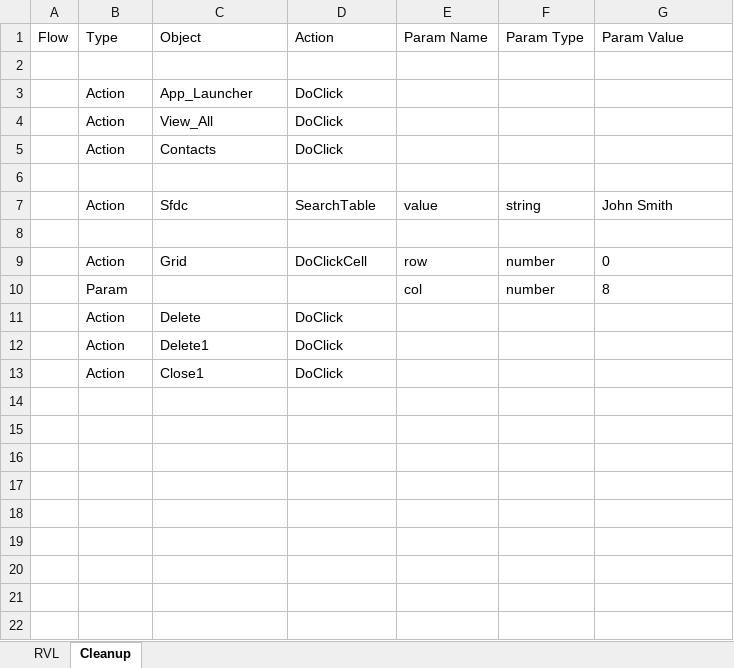
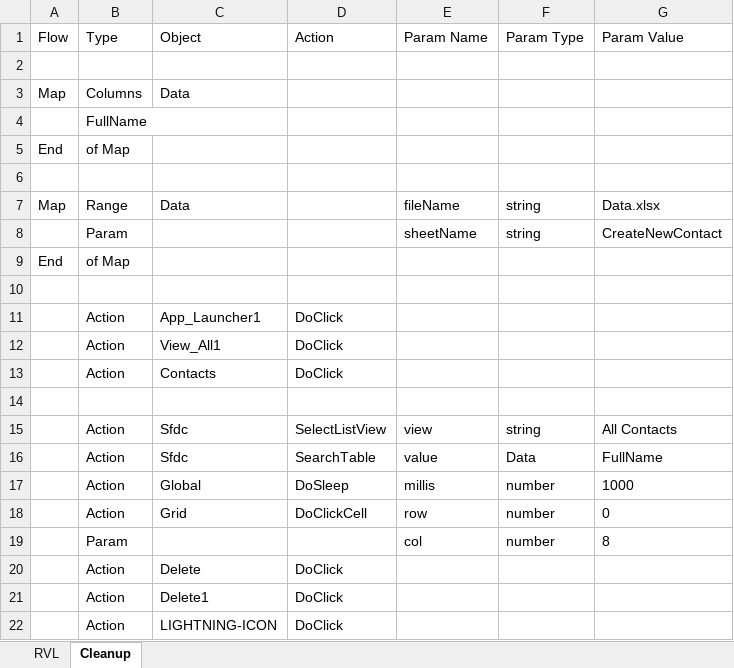
Before and after one commit to Inflectra/rapise-sfdc, an Excel workbook: TC_CreateNewContact/Main.rvl.xlsx, sheet Cleanup, drawn as a sheet; values as stored, in another font and other column widths than the file's, no borders; addresses are those after the commit; the diff names each change by its address in the sheet, - before the commit and + after, or states it on an @@ line.

Commit message:
Data-driven

```diff
--- a/TC_CreateNewContact/Main.rvl.xlsx (sheet Cleanup)
+++ b/TC_CreateNewContact/Main.rvl.xlsx (sheet Cleanup)
+row 3: Map | Columns | Data
+row 4:  | FullName
+row 5: End | of Map
+row 6: (empty)
+row 7: Map | Range | Data |  | fileName | string | Data.xlsx
+row 8:  | Param |  |  | sheetName | string | CreateNewContact
+row 9: End | of Map
+row 10: (empty)
-C11 (Object): App_Launcher
+C11 (Object): App_Launcher1
-C12 (Object): View_All
+C12 (Object): View_All1
+row 15:  | Action | Sfdc | SelectListView | view | string | All Contacts
-F16 (Param Type): string
+F16 (Param Type): Data
-G16 (Param Value): John Smith
+G16 (Param Value): FullName
-row 17: (empty)
+row 17:  | Action | Global | DoSleep | millis | number | 1000
-C22 (Object): Close1
+C22 (Object): LIGHTNING-ICON
```
Also changed, not shown: sheet RVL, Data.xlsx, 2 other files.
